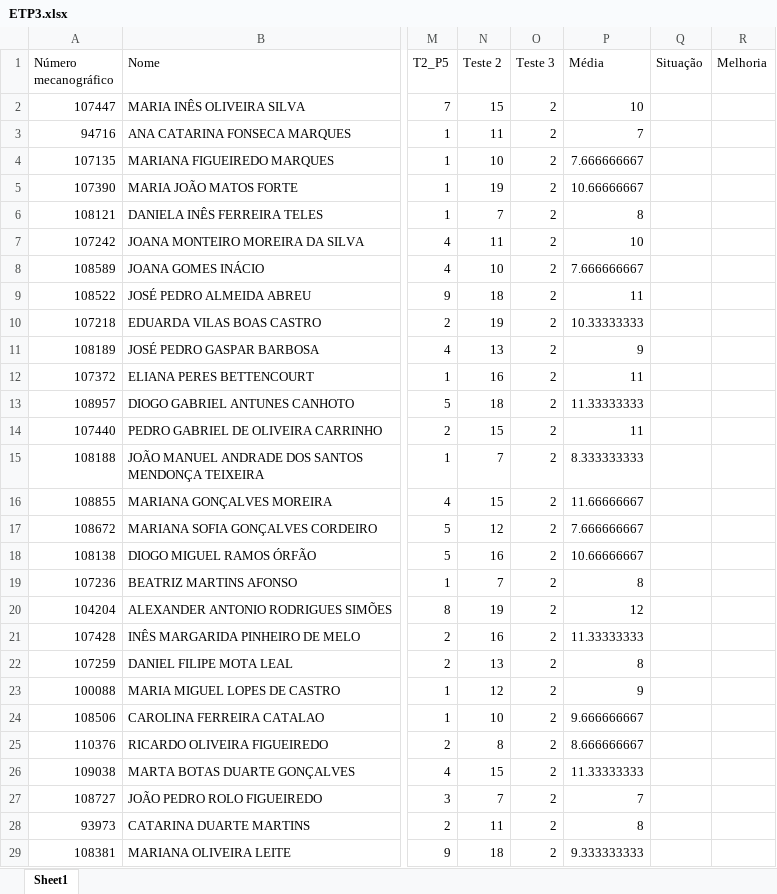
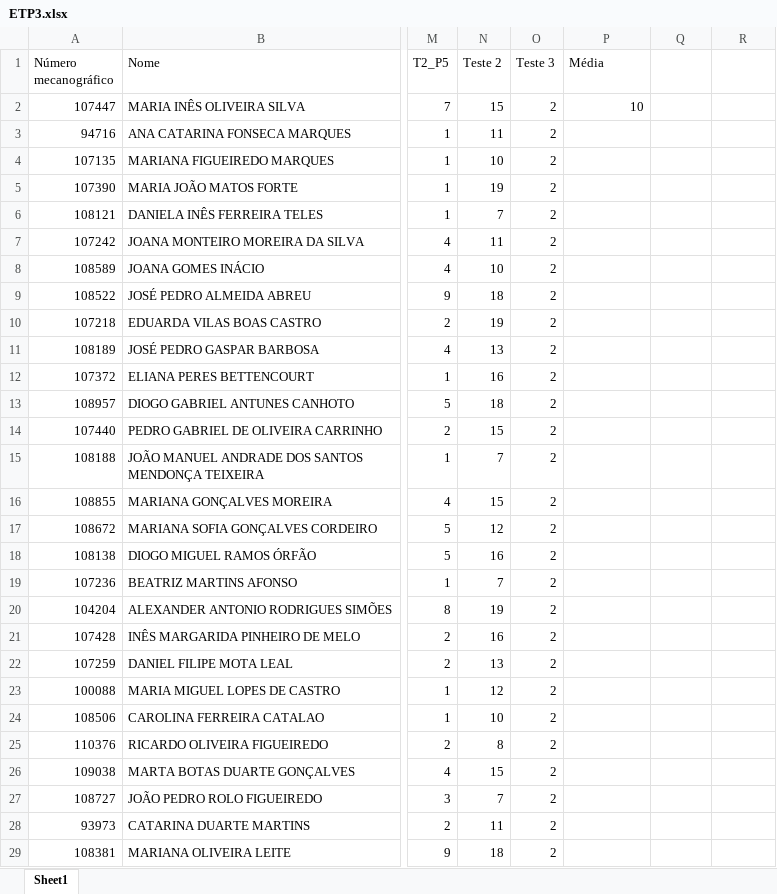
Before and after one commit to TomasBras/IM_EXCEL_Projects, an Excel workbook: ExcelVoice/IM_Excel/ETP3.xlsx, sheet Sheet1, drawn as a sheet; only a part is shown, gaps mark what is left out; values as stored, in another font and other column widths than the file's, no cell formats; charts and pictures not drawn; the diff covers the shown part only; the diff names each change by its address in the sheet, - before the commit and + after, or states it on an @@ line.

```diff
--- a/ExcelVoice/IM_Excel/ETP3.xlsx (sheet Sheet1)
+++ b/ExcelVoice/IM_Excel/ETP3.xlsx (sheet Sheet1)
-Q1: Situação
+Q1: (empty)
-R1: Melhoria
+R1: (empty)
-P3 (Média): 7
+P3 (Média): (empty)
-P4 (Média): 7.666666667
+P4 (Média): (empty)
-P5 (Média): 10.66666667
+P5 (Média): (empty)
-P6 (Média): 8
+P6 (Média): (empty)
-P7 (Média): 10
+P7 (Média): (empty)
-P8 (Média): 7.666666667
+P8 (Média): (empty)
-P9 (Média): 11
+P9 (Média): (empty)
-P10 (Média): 10.33333333
+P10 (Média): (empty)
-P11 (Média): 9
+P11 (Média): (empty)
-P12 (Média): 11
+P12 (Média): (empty)
-P13 (Média): 11.33333333
+P13 (Média): (empty)
-P14 (Média): 11
+P14 (Média): (empty)
-P15 (Média): 8.333333333
+P15 (Média): (empty)
-P16 (Média): 11.66666667
+P16 (Média): (empty)
-P17 (Média): 7.666666667
+P17 (Média): (empty)
-P18 (Média): 10.66666667
+P18 (Média): (empty)
-P19 (Média): 8
+P19 (Média): (empty)
-P20 (Média): 12
+P20 (Média): (empty)
-P21 (Média): 11.33333333
+P21 (Média): (empty)
-P22 (Média): 8
+P22 (Média): (empty)
-P23 (Média): 9
+P23 (Média): (empty)
-P24 (Média): 9.666666667
+P24 (Média): (empty)
-P25 (Média): 8.666666667
+P25 (Média): (empty)
-P26 (Média): 11.33333333
+P26 (Média): (empty)
-P27 (Média): 7
+P27 (Média): (empty)
-P28 (Média): 8
+P28 (Média): (empty)
-P29 (Média): 9.333333333
+P29 (Média): (empty)
```
Also changed, not shown: 131 edited cells elsewhere in this sheet, cell formats, 2 other files.
